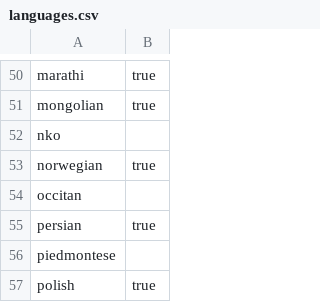
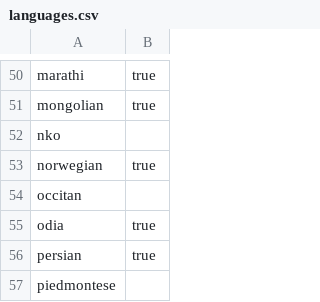
Before and after one commit to reutenauer/polyglossia, a CSV file: doc/languages.csv, drawn as a sheet; only a part is shown, gaps mark what is left out; the shorter side is filled out with more unchanged rows.

Commit message:
document Odia support

```diff
--- a/doc/languages.csv
+++ b/doc/languages.csv
@@ -54,2 +54,3 @@ norwegian,true
 occitan,
+odia,true
 persian,true
```
Also changed, not shown: 1 other file.
